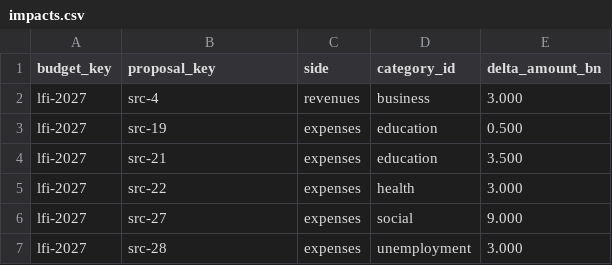
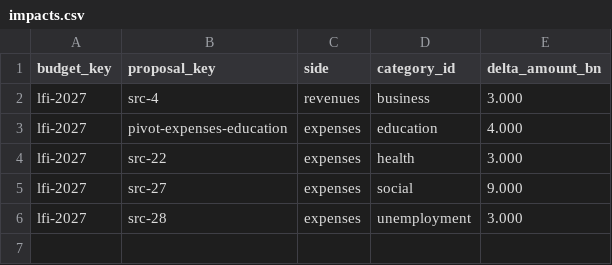
Before and after one commit to dsissoko/france-budget, a CSV file: data/programmes/lfi/2027/impacts.csv, drawn as a sheet.

Commit message:
feat(v2): consolidate LFI education impacts by citizen pivot while retaining 28 source measures

```diff
--- a/data/programmes/lfi/2027/impacts.csv
+++ b/data/programmes/lfi/2027/impacts.csv
@@ -2,4 +2,3 @@ budget_key,proposal_key,side,category_id,delta_amount_bn
 lfi-2027,src-4,revenues,business,3.000
-lfi-2027,src-19,expenses,education,0.500
-lfi-2027,src-21,expenses,education,3.500
+lfi-2027,pivot-expenses-education,expenses,education,4.000
 lfi-2027,src-22,expenses,health,3.000
```
Also changed, not shown: data/programmes/lfi/2027/proposals.csv, 4 other files.
